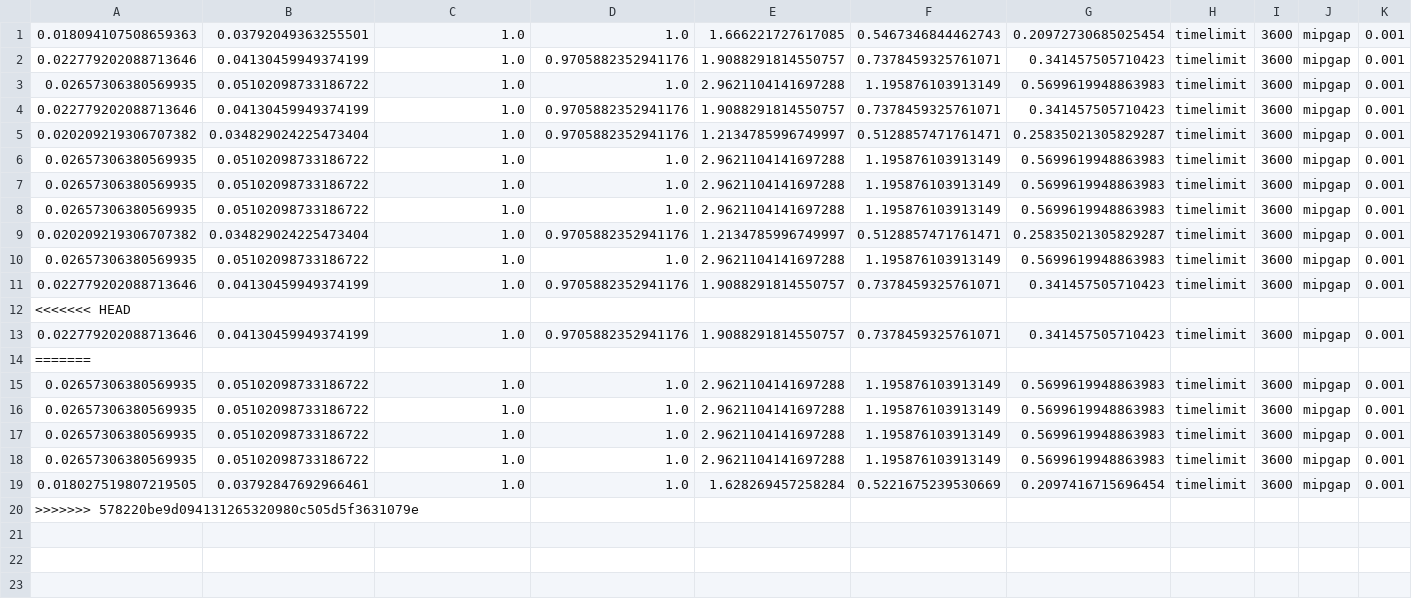
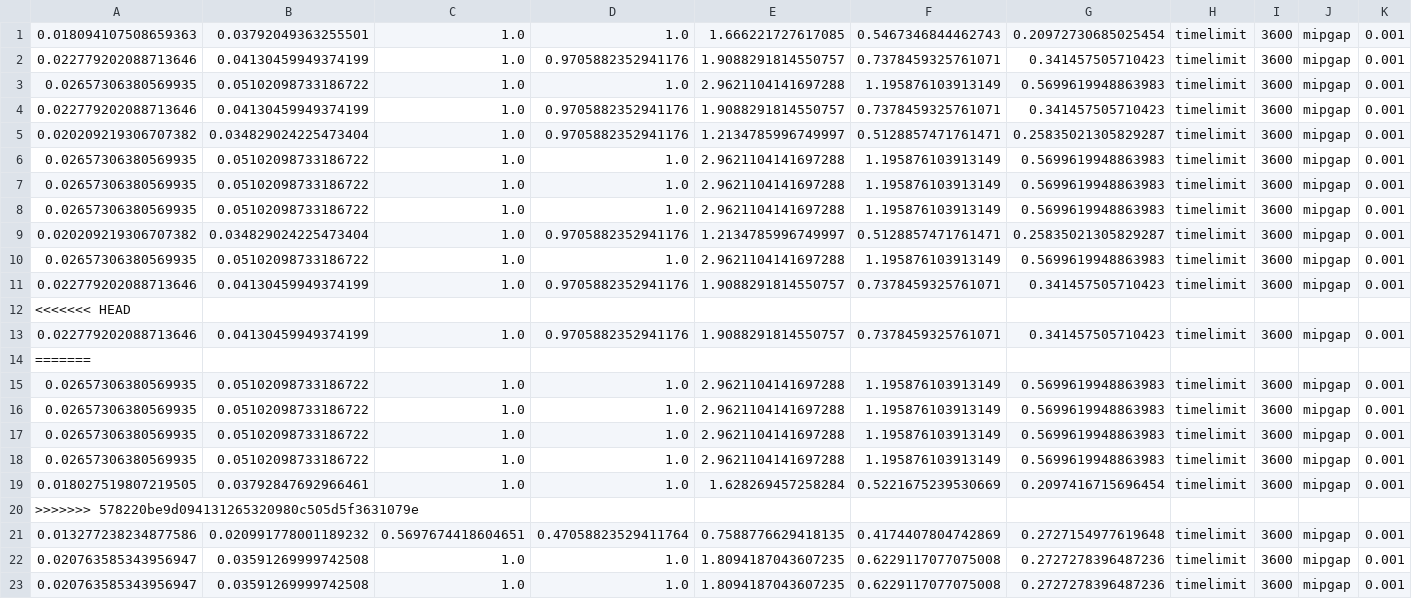
Before and after one commit to k1majd/NNRepLayer, a CSV file: demos/examples/tc1_affine_transform/tc1/repair_net/stats/repair_layer1_accs_stats_tc1.csv, drawn as a sheet; only a part is shown; rows hold the shown columns only; the diff names each change by its address in the sheet, - before the commit and + after, or states it on an @@ line.

```diff
--- a/demos/examples/tc1_affine_transform/tc1/repair_net/stats/repair_layer1_accs_stats_tc1.csv
+++ b/demos/examples/tc1_affine_transform/tc1/repair_net/stats/repair_layer1_accs_stats_tc1.csv
+row 21: 0.013277238234877586 | 0.020991778001189232 | 0.5697674418604651 | 0.47058823529411764 | 0.7588776629418135 | 0.4174407804742869 | 0.2727154977619648 | timelimit | 3600 | mipgap | 0.001
+row 22: 0.020763585343956947 | 0.03591269999742508 | 1.0 | 1.0 | 1.8094187043607235 | 0.6229117077075008 | 0.2727278396487236 | timelimit | 3600 | mipgap | 0.001
+row 23: 0.020763585343956947 | 0.03591269999742508 | 1.0 | 1.0 | 1.8094187043607235 | 0.6229117077075008 | 0.2727278396487236 | timelimit | 3600 | mipgap | 0.001
```
Also changed, not shown: 12 other files.
